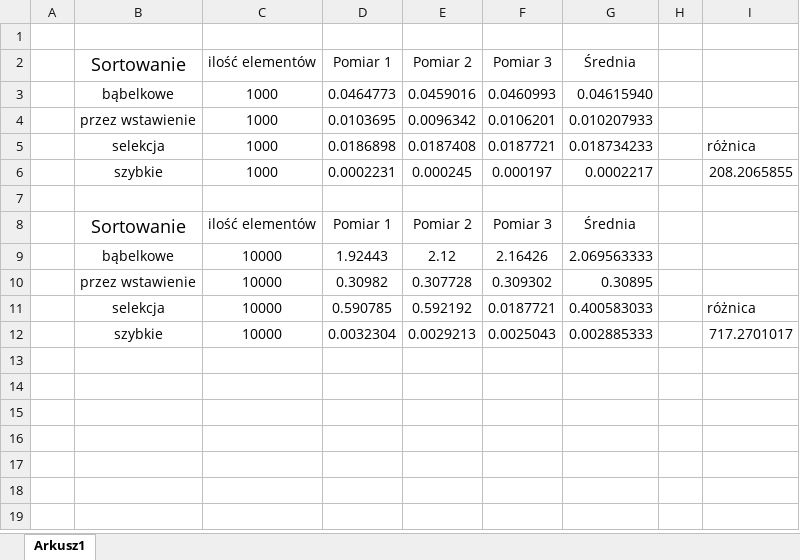
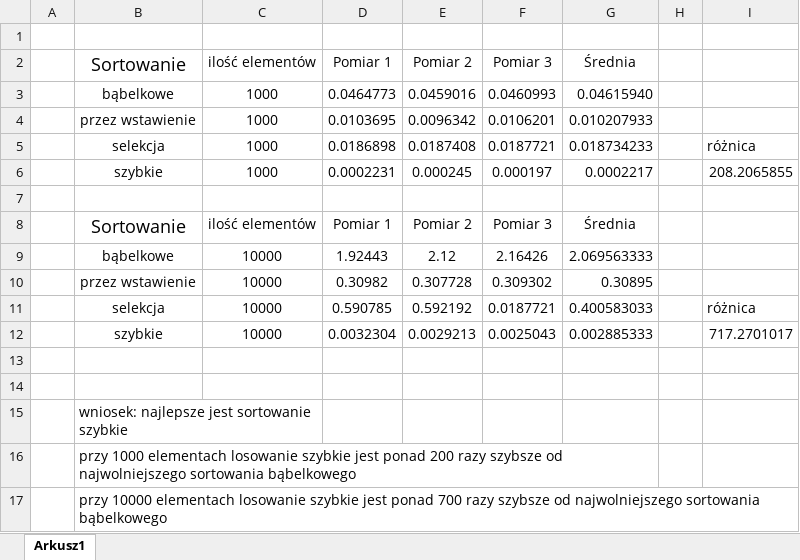
Before and after one commit to karolmkk/SCI_INF, an Excel workbook: PracaNaLekcjiNr4/zadanie 3/tabelka.xlsx, sheet Arkusz1, drawn as a sheet; values as stored, in another font and other column widths than the file's, no borders; the diff names each change by its address in the sheet, - before the commit and + after, or states it on an @@ line.

```diff
--- a/PracaNaLekcjiNr4/zadanie 3/tabelka.xlsx (sheet Arkusz1)
+++ b/PracaNaLekcjiNr4/zadanie 3/tabelka.xlsx (sheet Arkusz1)
+row 13: (empty)
+row 14: (empty)
+row 15:  | wniosek: najlepsze jest sortowanie szybkie
+row 16:  | przy 1000 elementach losowanie szybkie jest ponad 200 razy szybsze od najwolniejszego sortowania bąbelkowego
+row 17:  | przy 10000 elementach losowanie szybkie jest ponad 700 razy szybsze od najwolniejszego sortowania bąbelkowego
```
Also changed, not shown: 23 other files.
